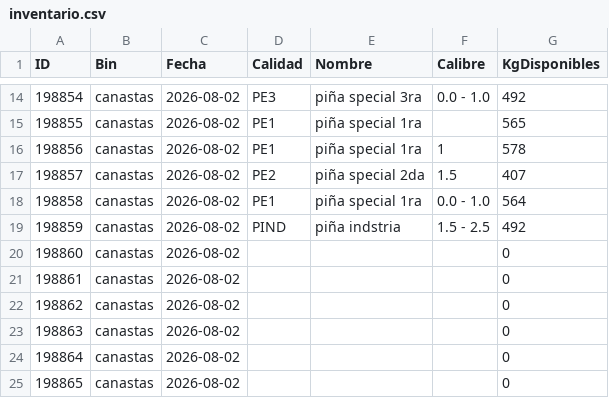
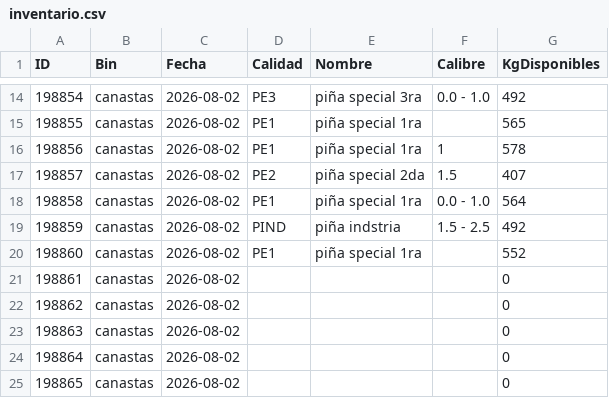
Before and after one commit to logisticaguapa-arch/inventario-fruta, a CSV file: inventario.csv, drawn as a sheet; only a part is shown, gaps mark what is left out.

```diff
--- a/inventario.csv
+++ b/inventario.csv
@@ -19,3 +19,3 @@ ID,Bin,Fecha,Calidad,Nombre,Calibre,KgDisponibles
 198859,canastas,2026-08-02,PIND,piña indstria,1.5 - 2.5,492
-198860,canastas,2026-08-02,,,,0
+198860,canastas,2026-08-02,PE1,piña special 1ra,,552
 198861,canastas,2026-08-02,,,,0
```
